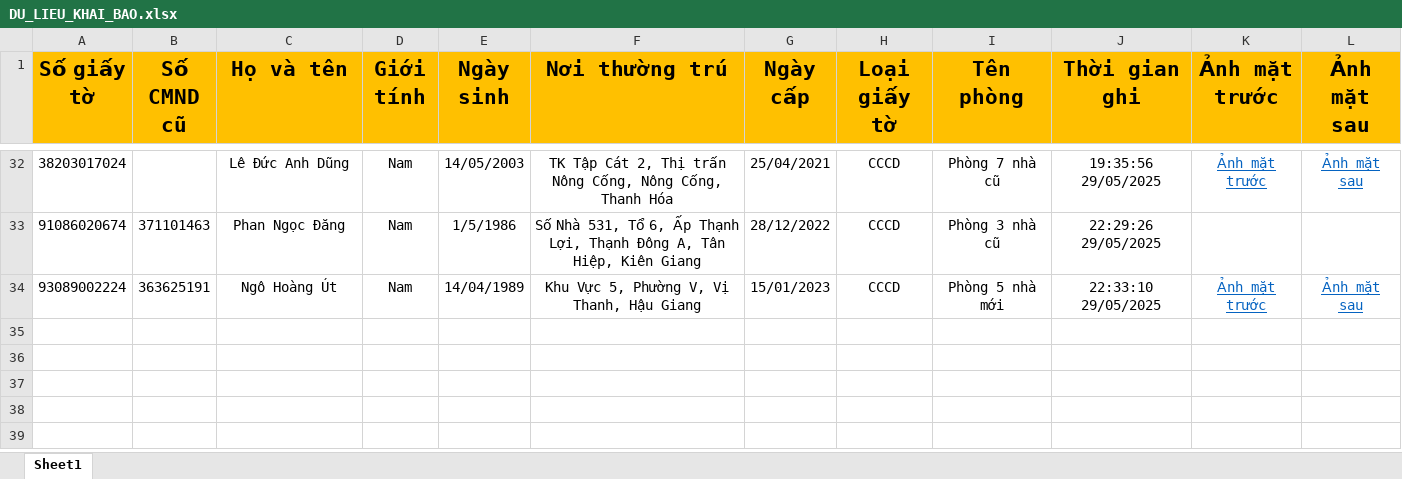
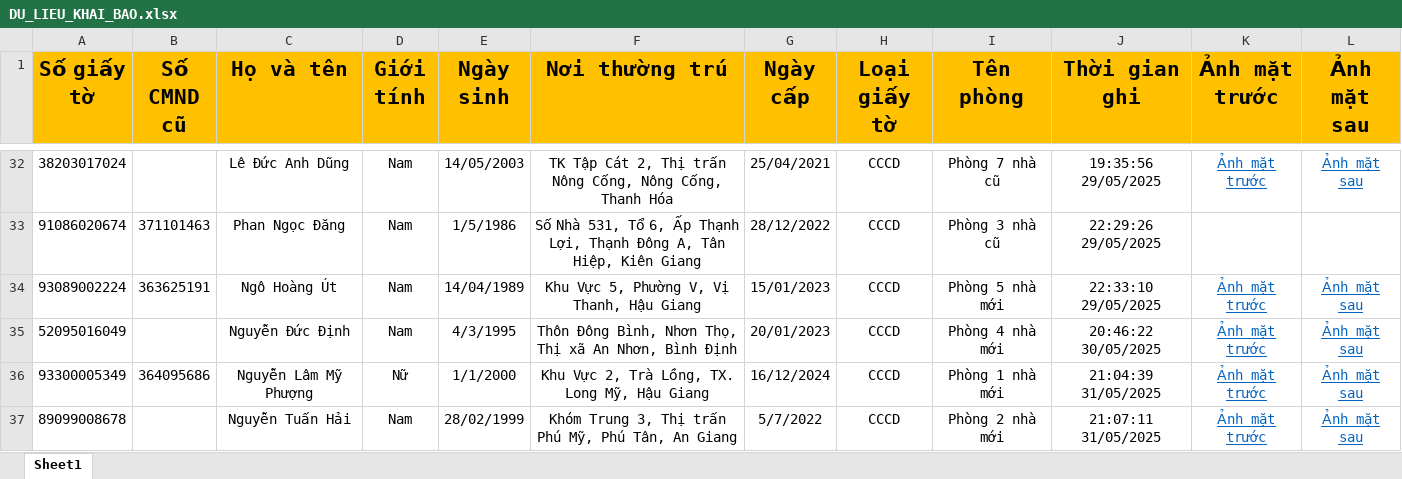
Before and after one commit to NguyenHoangHuyProcoderNew/QUAN_LY_NHA_NGHI, an Excel workbook: APP_KHAI_BAO_LUU_TRU/DU_LIEU_KHAI_BAO.xlsx, sheet Sheet1, drawn as a sheet; only a part is shown, gaps mark what is left out; values as stored, in another font and other column widths than the file's, no borders; the diff names each change by its address in the sheet, - before the commit and + after, or states it on an @@ line.

Commit message:
Sao lưu dữ liệu khai báo lưu trú 31/05/2025

```diff
--- a/APP_KHAI_BAO_LUU_TRU/DU_LIEU_KHAI_BAO.xlsx (sheet Sheet1)
+++ b/APP_KHAI_BAO_LUU_TRU/DU_LIEU_KHAI_BAO.xlsx (sheet Sheet1)
+row 35: 52095016049 |  | Nguyễn Đức Định | Nam | 4/3/1995 | Thôn Đông Bình, Nhơn Thọ, Thị xã An Nhơn, Bình Định | 20/01/2023 | CCCD | Phòng 4 nhà mới | 20:46:22 30/05/2025 | Ảnh mặt trước | Ảnh mặt sau
+row 36: 93300005349 | 364095686 | Nguyễn Lâm Mỹ Phượng | Nữ | 1/1/2000 | Khu Vực 2, Trà Lồng, TX. Long Mỹ, Hậu Giang | 16/12/2024 | CCCD | Phòng 1 nhà mới | 21:04:39 31/05/2025 | Ảnh mặt trước | Ảnh mặt sau
+row 37: 89099008678 |  | Nguyễn Tuấn Hải | Nam | 28/02/1999 | Khóm Trung 3, Thị trấn Phú Mỹ, Phú Tân, An Giang | 5/7/2022 | CCCD | Phòng 2 nhà mới | 21:07:11 31/05/2025 | Ảnh mặt trước | Ảnh mặt sau
```
Also changed, not shown: 7 other files.
